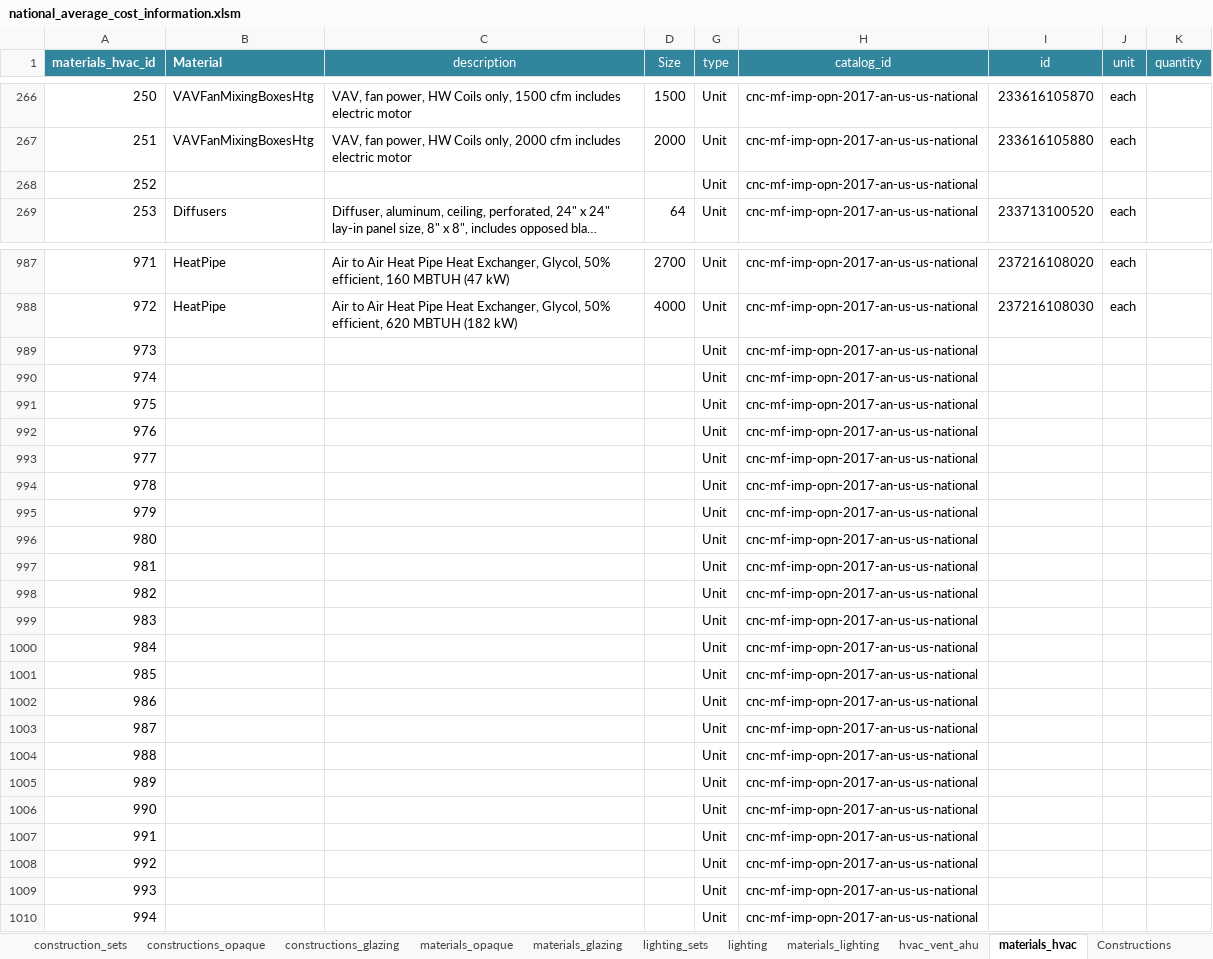
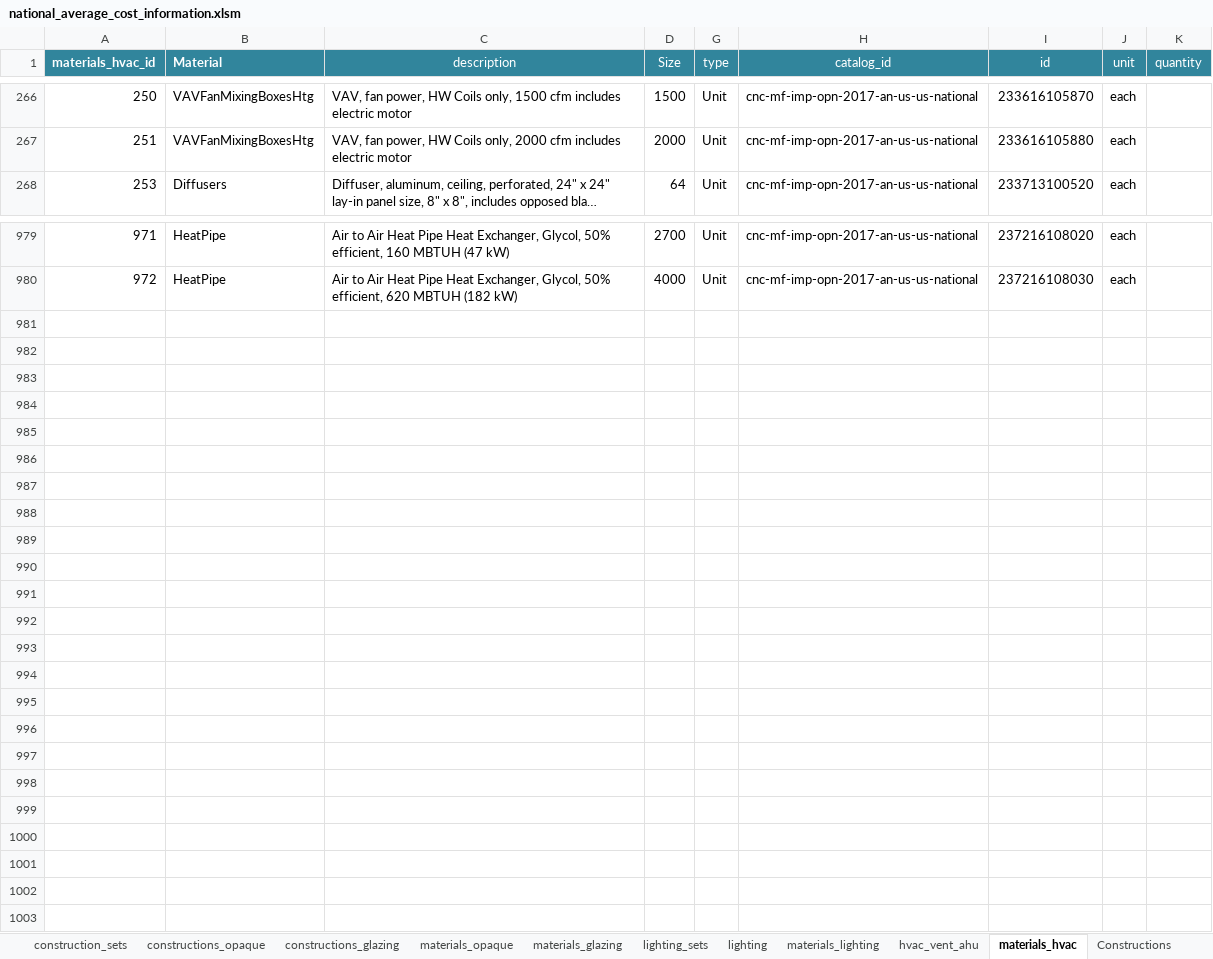
Before and after one commit to canmet-energy/btap, an Excel workbook: resources/national_average_cost_information.xlsm, sheet materials_hvac, drawn as a sheet; only a part is shown, gaps mark what is left out; long unchanged cells end in …; values as stored, in another font and other column widths than the file's, no borders; the diff covers the shown part only; the diff names each change by its address in the sheet, - before the commit and + after, or states it on an @@ line.

Commit message:
Revising national_average_cost_information.xlsm materials_hvac sheet to remove blank costing.

```diff
--- a/resources/national_average_cost_information.xlsm (sheet materials_hvac)
+++ b/resources/national_average_cost_information.xlsm (sheet materials_hvac)
-row 268: 252 |  |  |  | Unit | cnc-mf-imp-opn-2017-an-us-us-national
-row 989: 973 |  |  |  | Unit | cnc-mf-imp-opn-2017-an-us-us-national
-row 990: 974 |  |  |  | Unit | cnc-mf-imp-opn-2017-an-us-us-national
-row 991: 975 |  |  |  | Unit | cnc-mf-imp-opn-2017-an-us-us-national
-row 992: 976 |  |  |  | Unit | cnc-mf-imp-opn-2017-an-us-us-national
-row 993: 977 |  |  |  | Unit | cnc-mf-imp-opn-2017-an-us-us-national
-row 994: 978 |  |  |  | Unit | cnc-mf-imp-opn-2017-an-us-us-national
-row 995: 979 |  |  |  | Unit | cnc-mf-imp-opn-2017-an-us-us-national
-row 996: 980 |  |  |  | Unit | cnc-mf-imp-opn-2017-an-us-us-national
-row 997: 981 |  |  |  | Unit | cnc-mf-imp-opn-2017-an-us-us-national
-row 998: 982 |  |  |  | Unit | cnc-mf-imp-opn-2017-an-us-us-national
-row 999: 983 |  |  |  | Unit | cnc-mf-imp-opn-2017-an-us-us-national
-row 1000: 984 |  |  |  | Unit | cnc-mf-imp-opn-2017-an-us-us-national
-row 1001: 985 |  |  |  | Unit | cnc-mf-imp-opn-2017-an-us-us-national
-row 1002: 986 |  |  |  | Unit | cnc-mf-imp-opn-2017-an-us-us-national
-row 1003: 987 |  |  |  | Unit | cnc-mf-imp-opn-2017-an-us-us-national
-row 1004: 988 |  |  |  | Unit | cnc-mf-imp-opn-2017-an-us-us-national
-row 1005: 989 |  |  |  | Unit | cnc-mf-imp-opn-2017-an-us-us-national
-row 1006: 990 |  |  |  | Unit | cnc-mf-imp-opn-2017-an-us-us-national
-row 1007: 991 |  |  |  | Unit | cnc-mf-imp-opn-2017-an-us-us-national
-row 1008: 992 |  |  |  | Unit | cnc-mf-imp-opn-2017-an-us-us-national
-row 1009: 993 |  |  |  | Unit | cnc-mf-imp-opn-2017-an-us-us-national
-row 1010: 994 |  |  |  | Unit | cnc-mf-imp-opn-2017-an-us-us-national
```
Also changed, not shown: 7 removed rows elsewhere in this sheet, formulas that keep their value.
